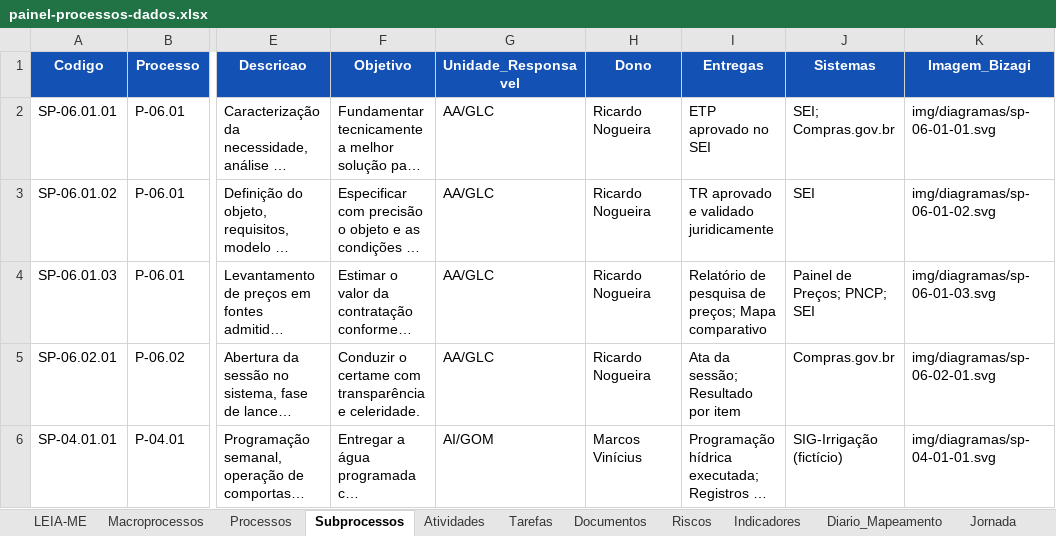
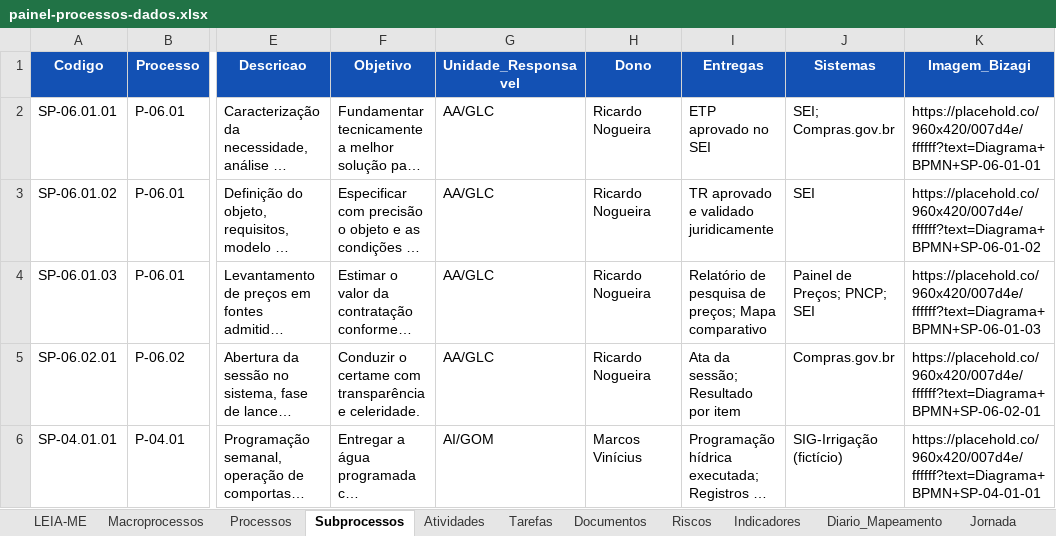
Before and after one commit to ordonescodevasf/painel_de_processos, an Excel workbook: data/painel-processos-dados.xlsx, sheet Subprocessos, drawn as a sheet; only a part is shown, gaps mark what is left out; long unchanged cells end in …; values as stored, in another font and other column widths than the file's, no borders; charts and pictures not drawn; the diff names each change by its address in the sheet, - before the commit and + after, or states it on an @@ line.

```diff
--- a/data/painel-processos-dados.xlsx (sheet Subprocessos)
+++ b/data/painel-processos-dados.xlsx (sheet Subprocessos)
-K2 (Imagem_Bizagi): img/diagramas/sp-06-01-01.svg
+K2 (Imagem_Bizagi): https://placehold.co/960x420/007d4e/ffffff?text=Diagrama+BPMN+SP-06-01-01
-K3 (Imagem_Bizagi): img/diagramas/sp-06-01-02.svg
+K3 (Imagem_Bizagi): https://placehold.co/960x420/007d4e/ffffff?text=Diagrama+BPMN+SP-06-01-02
-K4 (Imagem_Bizagi): img/diagramas/sp-06-01-03.svg
+K4 (Imagem_Bizagi): https://placehold.co/960x420/007d4e/ffffff?text=Diagrama+BPMN+SP-06-01-03
-K5 (Imagem_Bizagi): img/diagramas/sp-06-02-01.svg
+K5 (Imagem_Bizagi): https://placehold.co/960x420/007d4e/ffffff?text=Diagrama+BPMN+SP-06-02-01
-K6 (Imagem_Bizagi): img/diagramas/sp-04-01-01.svg
+K6 (Imagem_Bizagi): https://placehold.co/960x420/007d4e/ffffff?text=Diagrama+BPMN+SP-04-01-01
```
Also changed, not shown: sheet Macroprocessos, sheet Processos, sheet Atividades, sheet LEIA-ME, sheet Glossario, sheet Diario_Mapeamento, 3 more sheets, 7 other files.
